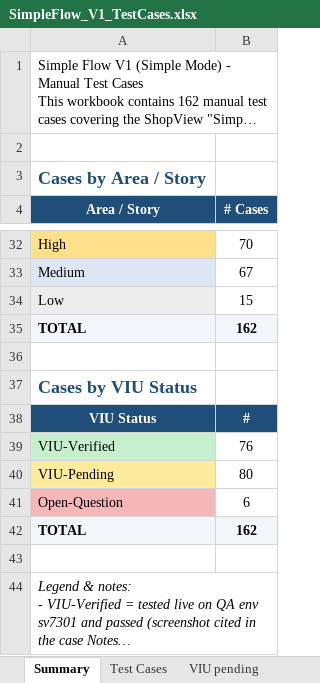
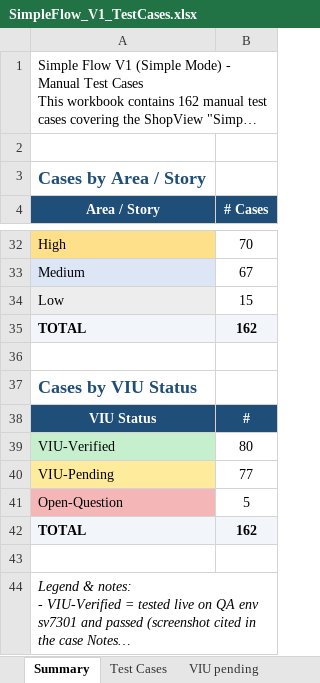
Before and after one commit to bilalmuzamil-sketch/Manual-test-Cases, an Excel workbook: build/simple-flow/SimpleFlow_V1_TestCases.xlsx, sheet Summary, drawn as a sheet; only a part is shown, gaps mark what is left out; long unchanged cells end in …; values as stored, in another font and other column widths than the file's, no borders; the diff names each change by its address in the sheet, - before the commit and + after, or states it on an @@ line.

```diff
--- a/build/simple-flow/SimpleFlow_V1_TestCases.xlsx (sheet Summary)
+++ b/build/simple-flow/SimpleFlow_V1_TestCases.xlsx (sheet Summary)
-B39 (# Cases): 76
+B39 (# Cases): 80
-B40 (# Cases): 80
+B40 (# Cases): 77
-B41 (# Cases): 6
+B41 (# Cases): 5
```
Also changed, not shown: sheet Test Cases, sheet VIU pending, build/simple-flow/SimpleFlow_Blockers_Tracker.xlsx, 11 other files.
